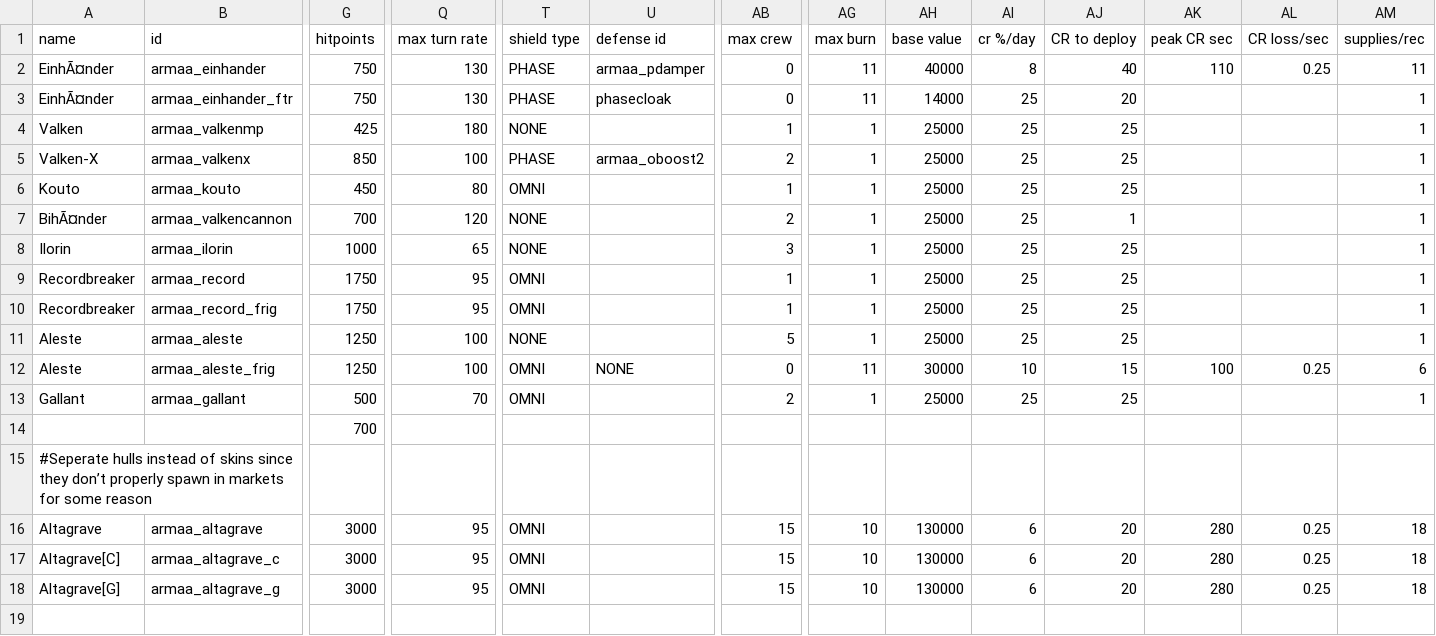
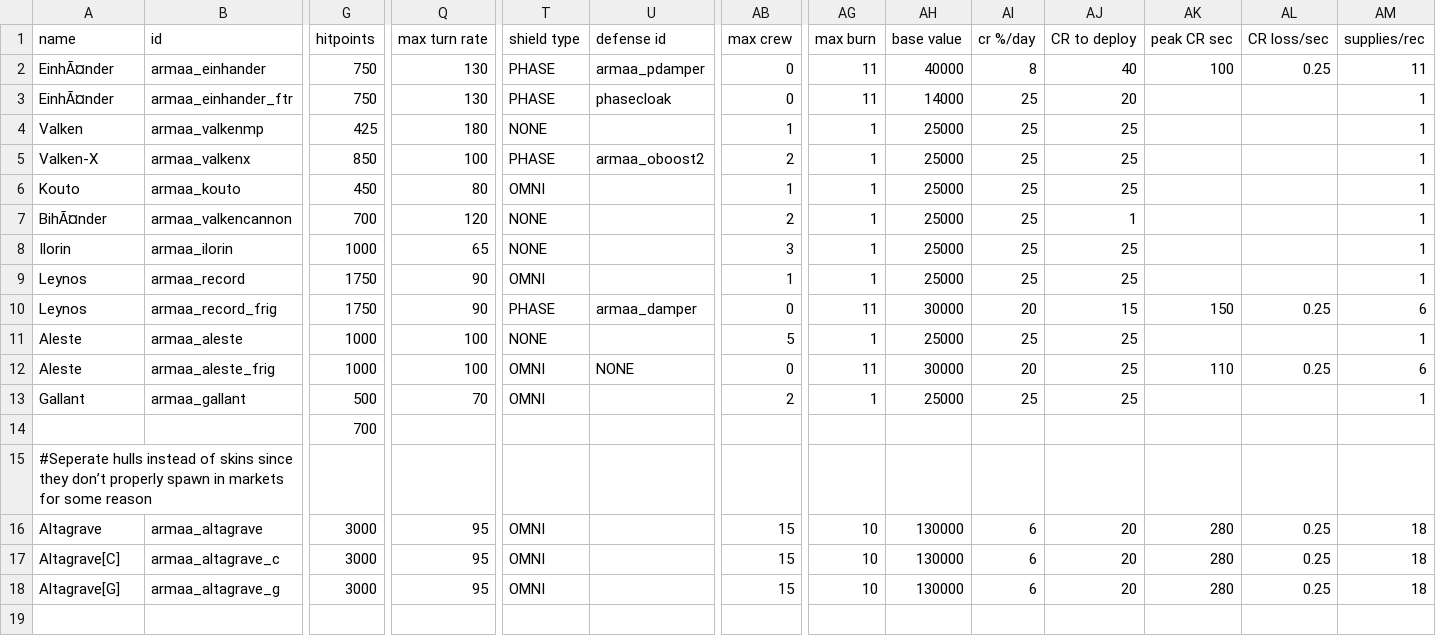
Before and after one commit to gomarz/SS-armaa, a CSV file: data/hulls/ship_data.csv, drawn as a sheet; only a part is shown, gaps mark what is left out; the diff covers the shown part only; the diff names each change by its address in the sheet, - before the commit and + after, or states it on an @@ line.

```diff
--- a/data/hulls/ship_data.csv
+++ b/data/hulls/ship_data.csv
-AK2 (peak CR sec): 110
+AK2 (peak CR sec): 100
-A9:A10 (name): Recordbreaker
+A9:A10 (name): Leynos
-Q9:Q10 (max turn rate): 95
+Q9:Q10 (max turn rate): 90
-T10 (shield type): OMNI
+T10 (shield type): PHASE
-U10 (defense id): (empty)
+U10 (defense id): armaa_damper
-AB10 (max crew): 1
+AB10 (max crew): 0
-AG10 (max burn): 1
+AG10 (max burn): 11
-AH10 (base value): 25000
+AH10 (base value): 30000
-AI10 (cr %/day): 25
+AI10 (cr %/day): 20
-AJ10 (CR to deploy): 25
+AJ10 (CR to deploy): 15
-AK10 (peak CR sec): (empty)
+AK10 (peak CR sec): 150
-AL10 (CR loss/sec): (empty)
+AL10 (CR loss/sec): 0.25
-AM10 (supplies/rec): 1
+AM10 (supplies/rec): 6
-G11:G12 (hitpoints): 1250
+G11:G12 (hitpoints): 1000
-AI12 (cr %/day): 10
+AI12 (cr %/day): 20
-AJ12 (CR to deploy): 15
+AJ12 (CR to deploy): 25
-AK12 (peak CR sec): 100
+AK12 (peak CR sec): 110
```
Also changed, not shown: 1 edited cell elsewhere in this file, data/hullmods/hull_mods.csv, data/shipsystems/ship_systems.csv, 22 other files.
